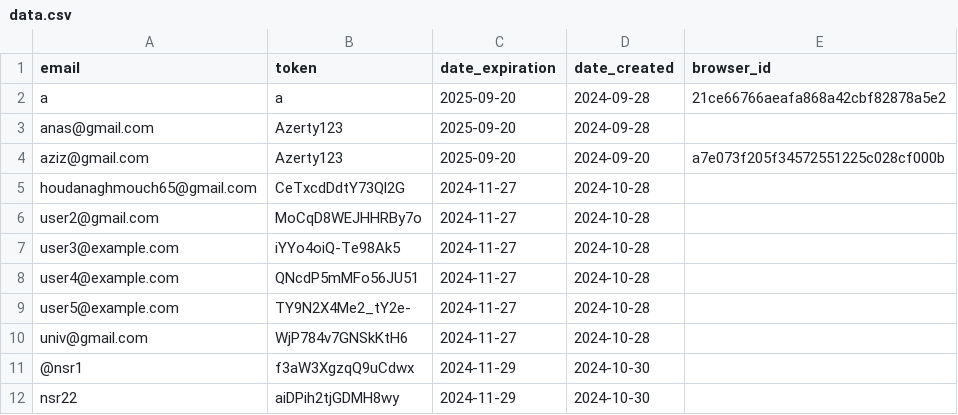
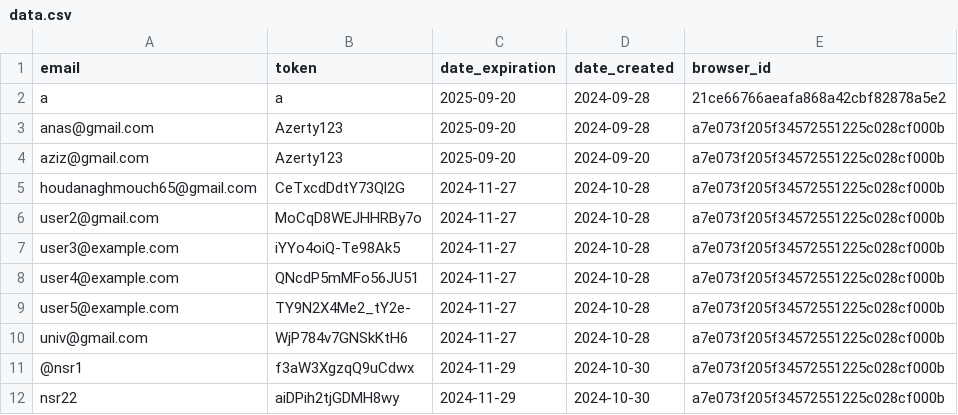
Before and after one commit to zero1-boop/zero, a CSV file: data.csv, drawn as a sheet.

Commit message:
Update data.csv

```diff
--- a/data.csv
+++ b/data.csv
@@ -2,11 +2,11 @@ email,token,date_expiration,date_created, browser_id
 a, a,2025-09-20,2024-09-28,21ce66766aeafa868a42cbf82878a5e2
-anas@gmail.com,Azerty123,2025-09-20,2024-09-28,
+anas@gmail.com,Azerty123,2025-09-20,2024-09-28,a7e073f205f34572551225c028cf000b
 aziz@gmail.com,Azerty123,2025-09-20,2024-09-20,a7e073f205f34572551225c028cf000b
-houdanaghmouch65@gmail.com,CeTxcdDdtY73Ql2G,2024-11-27,2024-10-28,
-user2@gmail.com,MoCqD8WEJHHRBy7o,2024-11-27,2024-10-28,
-user3@example.com,iYYo4oiQ-Te98Ak5,2024-11-27,2024-10-28,
-user4@example.com,QNcdP5mMFo56JU51,2024-11-27,2024-10-28,
-user5@example.com,TY9N2X4Me2_tY2e-,2024-11-27,2024-10-28,
-univ@gmail.com,WjP784v7GNSkKtH6,2024-11-27,2024-10-28,
-@nsr1,f3aW3XgzqQ9uCdwx,2024-11-29,2024-10-30,
-nsr22,aiDPih2tjGDMH8wy,2024-11-29,2024-10-30,
+houdanaghmouch65@gmail.com,CeTxcdDdtY73Ql2G,2024-11-27,2024-10-28,a7e073f205f34572551225c028cf000b
+user2@gmail.com,MoCqD8WEJHHRBy7o,2024-11-27,2024-10-28,a7e073f205f34572551225c028cf000b
+user3@example.com,iYYo4oiQ-Te98Ak5,2024-11-27,2024-10-28,a7e073f205f34572551225c028cf000b
+user4@example.com,QNcdP5mMFo56JU51,2024-11-27,2024-10-28,a7e073f205f34572551225c028cf000b
+user5@example.com,TY9N2X4Me2_tY2e-,2024-11-27,2024-10-28,a7e073f205f34572551225c028cf000b
+univ@gmail.com,WjP784v7GNSkKtH6,2024-11-27,2024-10-28,a7e073f205f34572551225c028cf000b
+@nsr1,f3aW3XgzqQ9uCdwx,2024-11-29,2024-10-30,a7e073f205f34572551225c028cf000b
+nsr22,aiDPih2tjGDMH8wy,2024-11-29,2024-10-30,a7e073f205f34572551225c028cf000b
```
